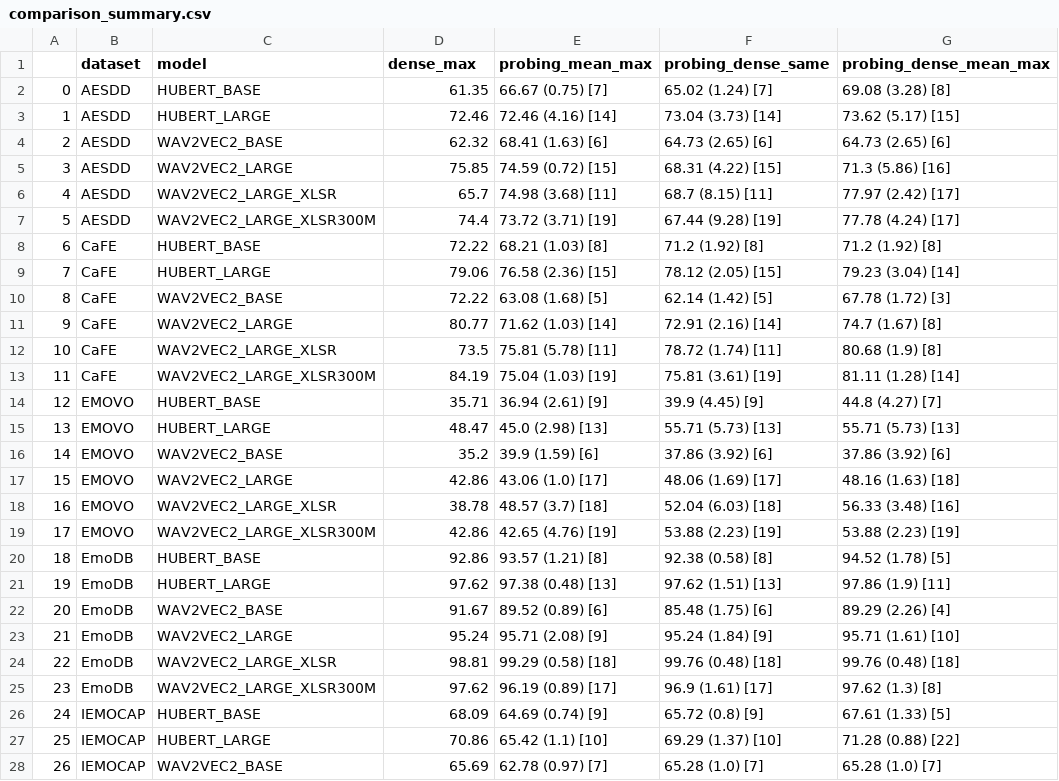
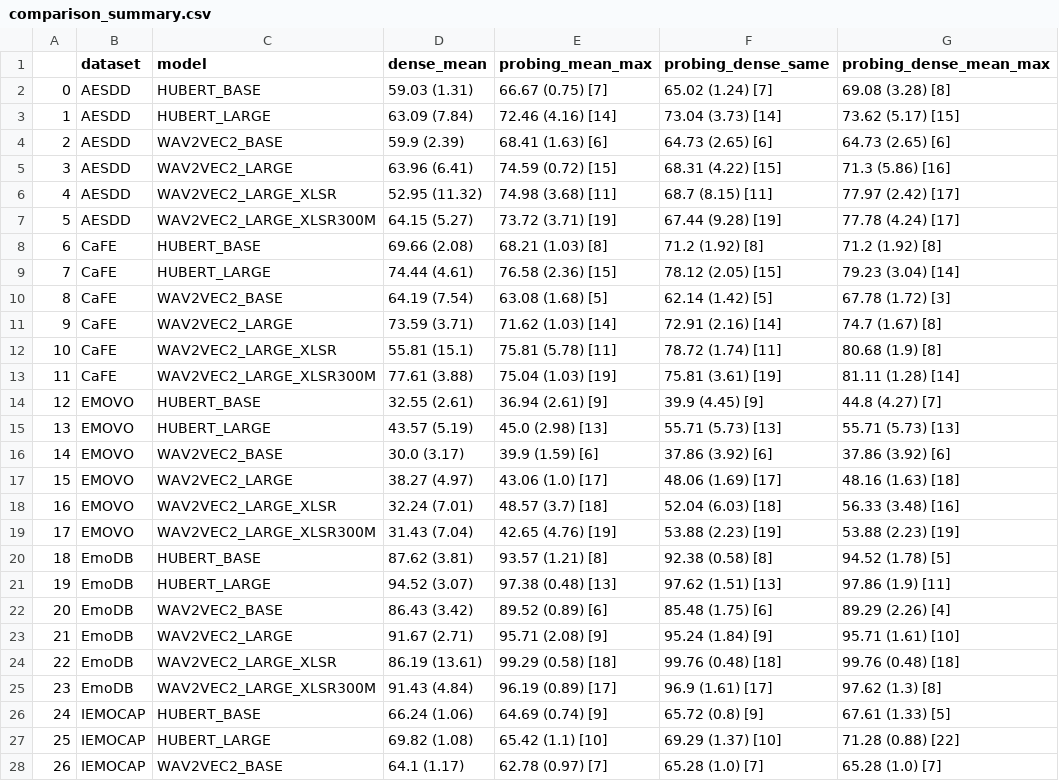
Before and after one commit to 95anantsingh/Decoding-Emotions, a CSV file: summary/v1.4/comparison_summary.csv, drawn as a sheet; only a part is shown; the diff covers the shown part only.

Commit message:
comparison change

```diff
--- a/summary/v1.4/comparison_summary.csv
+++ b/summary/v1.4/comparison_summary.csv
@@ -1,28 +1,28 @@
-,dataset,model,dense_max,probing_mean_max,probing_dense_same,probing_dense_mean_max
-0,AESDD,HUBERT_BASE,61.35,66.67 (0.75) [7],65.02 (1.24) [7],69.08 (3.28) [8]
-1,AESDD,HUBERT_LARGE,72.46,72.46 (4.16) [14],73.04 (3.73) [14],73.62 (5.17) [15]
-2,AESDD,WAV2VEC2_BASE,62.32,68.41 (1.63) [6],64.73 (2.65) [6],64.73 (2.65) [6]
-3,AESDD,WAV2VEC2_LARGE,75.85,74.59 (0.72) [15],68.31 (4.22) [15],71.3 (5.86) [16]
-4,AESDD,WAV2VEC2_LARGE_XLSR,65.7,74.98 (3.68) [11],68.7 (8.15) [11],77.97 (2.42) [17]
-5,AESDD,WAV2VEC2_LARGE_XLSR300M,74.4,73.72 (3.71) [19],67.44 (9.28) [19],77.78 (4.24) [17]
-6,CaFE,HUBERT_BASE,72.22,68.21 (1.03) [8],71.2 (1.92) [8],71.2 (1.92) [8]
-7,CaFE,HUBERT_LARGE,79.06,76.58 (2.36) [15],78.12 (2.05) [15],79.23 (3.04) [14]
-8,CaFE,WAV2VEC2_BASE,72.22,63.08 (1.68) [5],62.14 (1.42) [5],67.78 (1.72) [3]
-9,CaFE,WAV2VEC2_LARGE,80.77,71.62 (1.03) [14],72.91 (2.16) [14],74.7 (1.67) [8]
-10,CaFE,WAV2VEC2_LARGE_XLSR,73.5,75.81 (5.78) [11],78.72 (1.74) [11],80.68 (1.9) [8]
-11,CaFE,WAV2VEC2_LARGE_XLSR300M,84.19,75.04 (1.03) [19],75.81 (3.61) [19],81.11 (1.28) [14]
-12,EMOVO,HUBERT_BASE,35.71,36.94 (2.61) [9],39.9 (4.45) [9],44.8 (4.27) [7]
-13,EMOVO,HUBERT_LARGE,48.47,45.0 (2.98) [13],55.71 (5.73) [13],55.71 (5.73) [13]
-14,EMOVO,WAV2VEC2_BASE,35.2,39.9 (1.59) [6],37.86 (3.92) [6],37.86 (3.92) [6]
-15,EMOVO,WAV2VEC2_LARGE,42.86,43.06 (1.0) [17],48.06 (1.69) [17],48.16 (1.63) [18]
-16,EMOVO,WAV2VEC2_LARGE_XLSR,38.78,48.57 (3.7) [18],52.04 (6.03) [18],56.33 (3.48) [16]
-17,EMOVO,WAV2VEC2_LARGE_XLSR300M,42.86,42.65 (4.76) [19],53.88 (2.23) [19],53.88 (2.23) [19]
-18,EmoDB,HUBERT_BASE,92.86,93.57 (1.21) [8],92.38 (0.58) [8],94.52 (1.78) [5]
-19,EmoDB,HUBERT_LARGE,97.62,97.38 (0.48) [13],97.62 (1.51) [13],97.86 (1.9) [11]
-20,EmoDB,WAV2VEC2_BASE,91.67,89.52 (0.89) [6],85.48 (1.75) [6],89.29 (2.26) [4]
-21,EmoDB,WAV2VEC2_LARGE,95.24,95.71 (2.08) [9],95.24 (1.84) [9],95.71 (1.61) [10]
-22,EmoDB,WAV2VEC2_LARGE_XLSR,98.81,99.29 (0.58) [18],99.76 (0.48) [18],99.76 (0.48) [18]
-23,EmoDB,WAV2VEC2_LARGE_XLSR300M,97.62,96.19 (0.89) [17],96.9 (1.61) [17],97.62 (1.3) [8]
-24,IEMOCAP,HUBERT_BASE,68.09,64.69 (0.74) [9],65.72 (0.8) [9],67.61 (1.33) [5]
-25,IEMOCAP,HUBERT_LARGE,70.86,65.42 (1.1) [10],69.29 (1.37) [10],71.28 (0.88) [22]
-26,IEMOCAP,WAV2VEC2_BASE,65.69,62.78 (0.97) [7],65.28 (1.0) [7],65.28 (1.0) [7]
+,dataset,model,dense_mean,probing_mean_max,probing_dense_same,probing_dense_mean_max
+0,AESDD,HUBERT_BASE,59.03 (1.31),66.67 (0.75) [7],65.02 (1.24) [7],69.08 (3.28) [8]
+1,AESDD,HUBERT_LARGE,63.09 (7.84),72.46 (4.16) [14],73.04 (3.73) [14],73.62 (5.17) [15]
+2,AESDD,WAV2VEC2_BASE,59.9 (2.39),68.41 (1.63) [6],64.73 (2.65) [6],64.73 (2.65) [6]
+3,AESDD,WAV2VEC2_LARGE,63.96 (6.41),74.59 (0.72) [15],68.31 (4.22) [15],71.3 (5.86) [16]
+4,AESDD,WAV2VEC2_LARGE_XLSR,52.95 (11.32),74.98 (3.68) [11],68.7 (8.15) [11],77.97 (2.42) [17]
+5,AESDD,WAV2VEC2_LARGE_XLSR300M,64.15 (5.27),73.72 (3.71) [19],67.44 (9.28) [19],77.78 (4.24) [17]
+6,CaFE,HUBERT_BASE,69.66 (2.08),68.21 (1.03) [8],71.2 (1.92) [8],71.2 (1.92) [8]
+7,CaFE,HUBERT_LARGE,74.44 (4.61),76.58 (2.36) [15],78.12 (2.05) [15],79.23 (3.04) [14]
+8,CaFE,WAV2VEC2_BASE,64.19 (7.54),63.08 (1.68) [5],62.14 (1.42) [5],67.78 (1.72) [3]
+9,CaFE,WAV2VEC2_LARGE,73.59 (3.71),71.62 (1.03) [14],72.91 (2.16) [14],74.7 (1.67) [8]
+10,CaFE,WAV2VEC2_LARGE_XLSR,55.81 (15.1),75.81 (5.78) [11],78.72 (1.74) [11],80.68 (1.9) [8]
+11,CaFE,WAV2VEC2_LARGE_XLSR300M,77.61 (3.88),75.04 (1.03) [19],75.81 (3.61) [19],81.11 (1.28) [14]
+12,EMOVO,HUBERT_BASE,32.55 (2.61),36.94 (2.61) [9],39.9 (4.45) [9],44.8 (4.27) [7]
+13,EMOVO,HUBERT_LARGE,43.57 (5.19),45.0 (2.98) [13],55.71 (5.73) [13],55.71 (5.73) [13]
+14,EMOVO,WAV2VEC2_BASE,30.0 (3.17),39.9 (1.59) [6],37.86 (3.92) [6],37.86 (3.92) [6]
+15,EMOVO,WAV2VEC2_LARGE,38.27 (4.97),43.06 (1.0) [17],48.06 (1.69) [17],48.16 (1.63) [18]
+16,EMOVO,WAV2VEC2_LARGE_XLSR,32.24 (7.01),48.57 (3.7) [18],52.04 (6.03) [18],56.33 (3.48) [16]
+17,EMOVO,WAV2VEC2_LARGE_XLSR300M,31.43 (7.04),42.65 (4.76) [19],53.88 (2.23) [19],53.88 (2.23) [19]
+18,EmoDB,HUBERT_BASE,87.62 (3.81),93.57 (1.21) [8],92.38 (0.58) [8],94.52 (1.78) [5]
+19,EmoDB,HUBERT_LARGE,94.52 (3.07),97.38 (0.48) [13],97.62 (1.51) [13],97.86 (1.9) [11]
+20,EmoDB,WAV2VEC2_BASE,86.43 (3.42),89.52 (0.89) [6],85.48 (1.75) [6],89.29 (2.26) [4]
+21,EmoDB,WAV2VEC2_LARGE,91.67 (2.71),95.71 (2.08) [9],95.24 (1.84) [9],95.71 (1.61) [10]
+22,EmoDB,WAV2VEC2_LARGE_XLSR,86.19 (13.61),99.29 (0.58) [18],99.76 (0.48) [18],99.76 (0.48) [18]
+23,EmoDB,WAV2VEC2_LARGE_XLSR300M,91.43 (4.84),96.19 (0.89) [17],96.9 (1.61) [17],97.62 (1.3) [8]
+24,IEMOCAP,HUBERT_BASE,66.24 (1.06),64.69 (0.74) [9],65.72 (0.8) [9],67.61 (1.33) [5]
+25,IEMOCAP,HUBERT_LARGE,69.82 (1.08),65.42 (1.1) [10],69.29 (1.37) [10],71.28 (0.88) [22]
+26,IEMOCAP,WAV2VEC2_BASE,64.1 (1.17),62.78 (0.97) [7],65.28 (1.0) [7],65.28 (1.0) [7]
```
Also changed, not shown: 15 edited cells elsewhere in this file, 1 other file.
